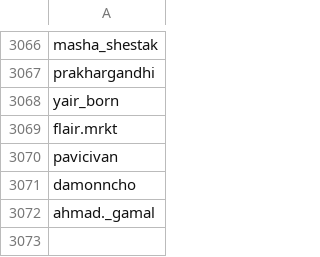
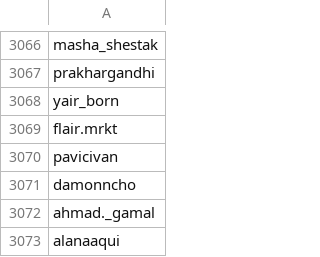
Before and after one commit to edoardottt/spark-ar-creators, a CSV file: creators.csv, drawn as a sheet; only a part is shown, gaps mark what is left out.

```diff
--- a/creators.csv
+++ b/creators.csv
@@ -3072 +3072,2 @@ damonncho,
 ahmad._gamal,
+alanaaqui,
```
Also changed, not shown: 1 other file.
